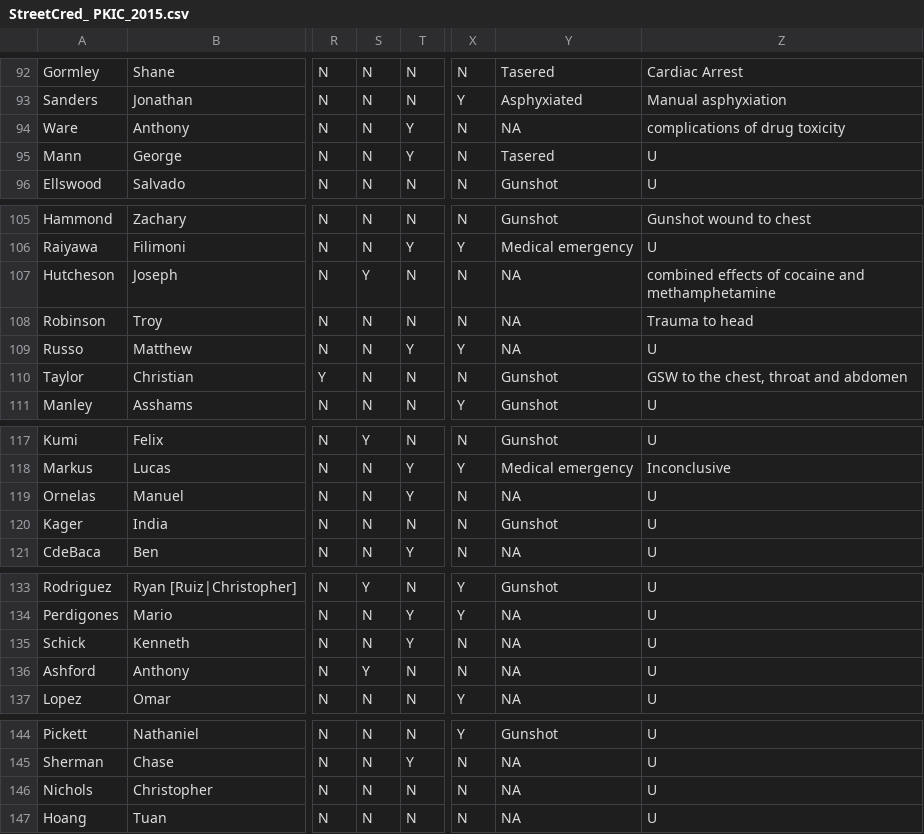
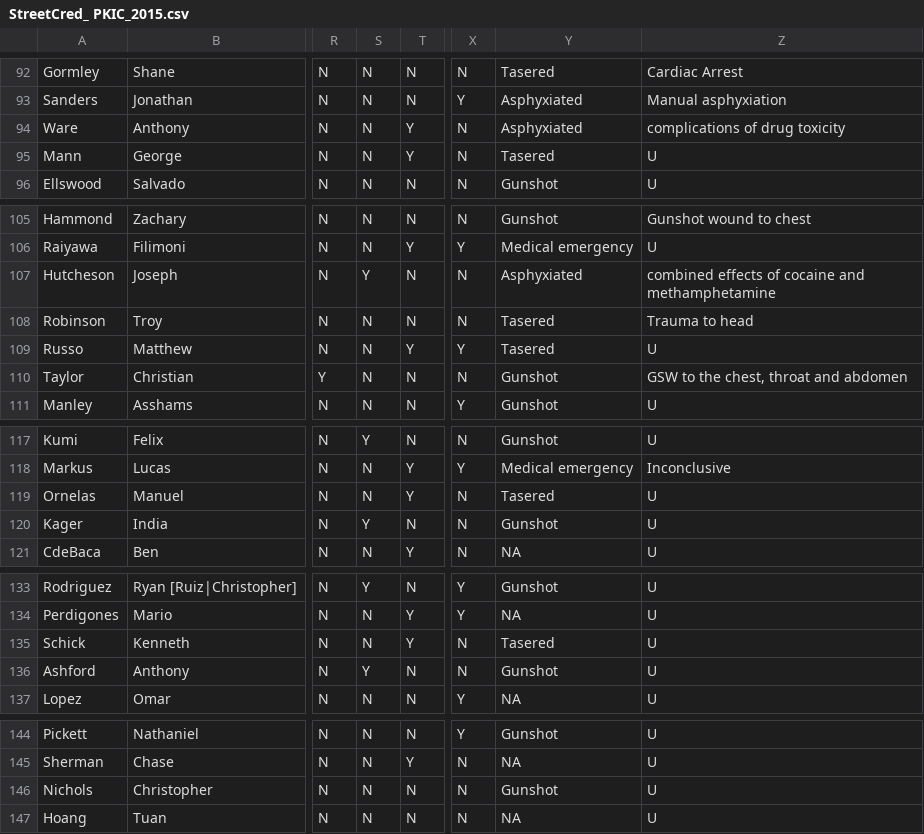
Before and after one commit to StreetCredSoftware/PKIC, a CSV file: StreetCred_ PKIC_2015.csv, drawn as a sheet; only a part is shown, gaps mark what is left out; the diff names each change by its address in the sheet, - before the commit and + after, or states it on an @@ line.

Commit message:
Added multiple Fatal Encounter DB CODs to multiple records; corrected typo

```diff
--- a/StreetCred_ PKIC_2015.csv
+++ b/StreetCred_ PKIC_2015.csv
-Y94: NA
+Y94: Asphyxiated
-Y107: NA
+Y107: Asphyxiated
-Y108:Y109: NA
+Y108:Y109: Tasered
-Y119: NA
+Y119: Tasered
-S120: N
+S120: Y
-Y135: NA
+Y135: Tasered
-Y136: NA
+Y136: Gunshot
-Y146: NA
+Y146: Gunshot
```
